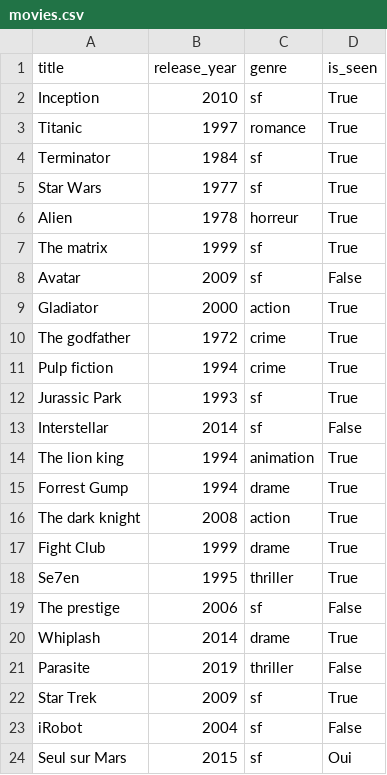
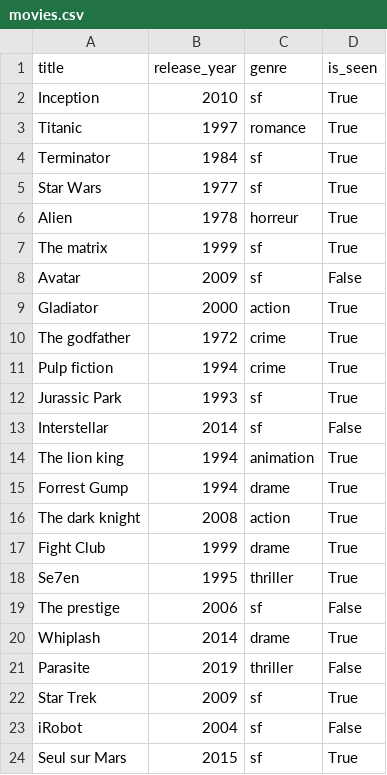
Before and after one commit to Metz-Numeric-School/tp-python-gestionnaire-de-films-Chardon57, a CSV file: movies.csv, drawn as a sheet.

```diff
--- a/movies.csv
+++ b/movies.csv
@@ -23,2 +23,2 @@ Star Trek,2009,sf,True
 iRobot,2004,sf,False
-Seul sur Mars,2015,sf,Oui
+Seul sur Mars,2015,sf,True
```
Also changed, not shown: 4 other files.
